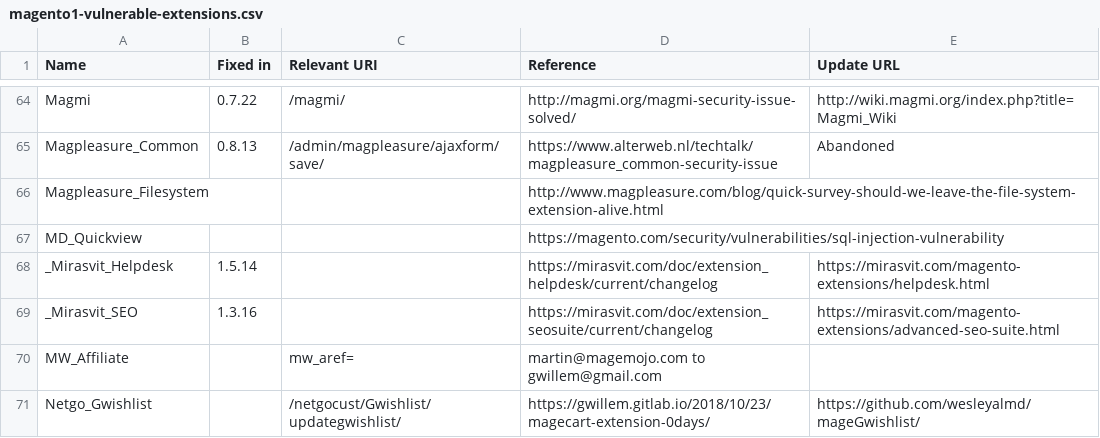
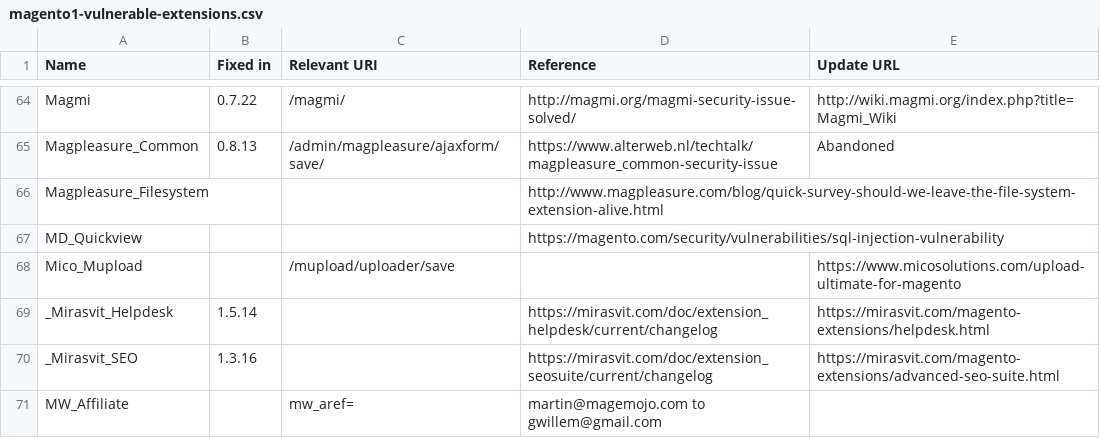
Before and after one commit to sansecio/magevulndb, a CSV file: magento1-vulnerable-extensions.csv, drawn as a sheet; only a part is shown, gaps mark what is left out; the shorter side is filled out with more unchanged rows; the diff names each change by its address in the sheet, - before the commit and + after, or states it on an @@ line.

Commit message:
Add Mico_Upload

```diff
--- a/magento1-vulnerable-extensions.csv
+++ b/magento1-vulnerable-extensions.csv
+row 68: Mico_Mupload |  | /mupload/uploader/save |  | https://www.micosolutions.com/upload-ultimate-for-magento
```
